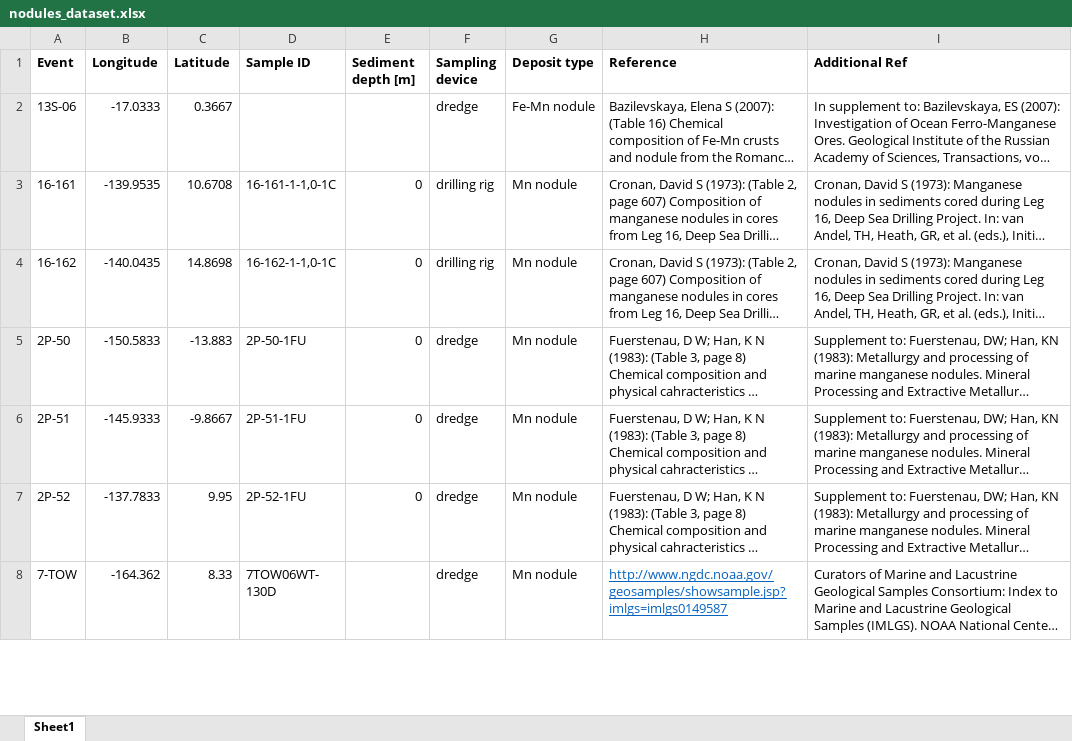
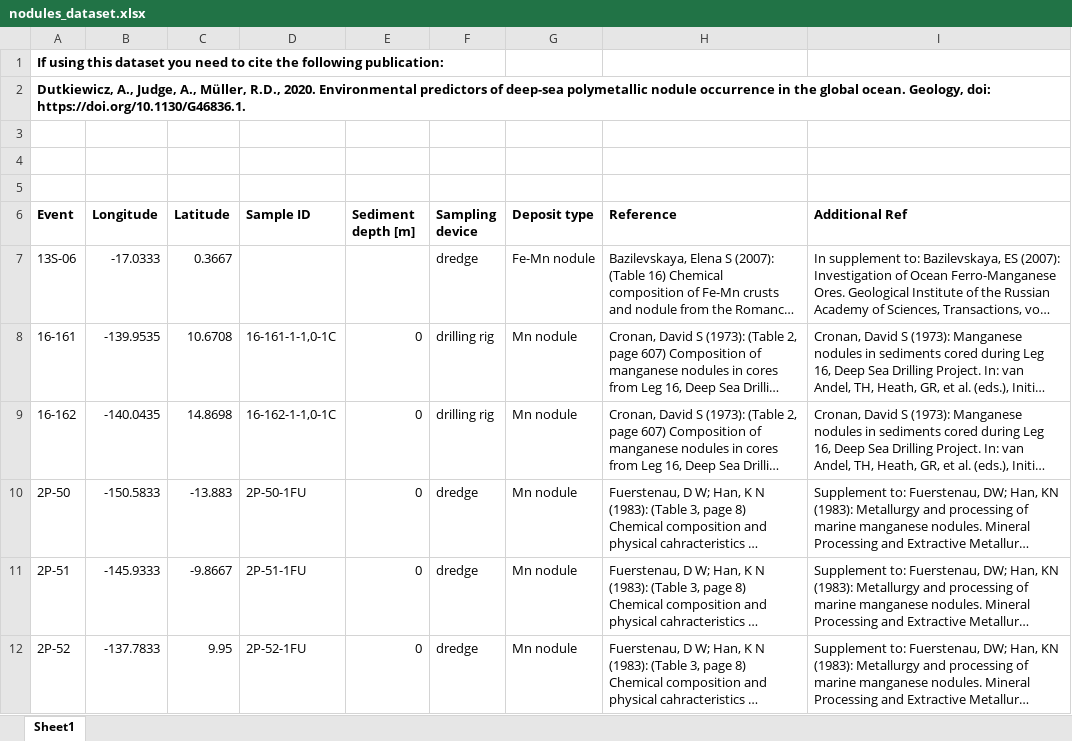
Before and after one commit to EarthByte/nodule, an Excel workbook: data/csv/nodules_dataset.xlsx, sheet Sheet1, drawn as a sheet; only a part is shown; the shorter side is filled out with more unchanged rows; long unchanged cells end in …; values as stored, in another font and other column widths than the file's, no borders; the diff names each change by its address in the sheet, - before the commit and + after, or states it on an @@ line.

```diff
--- a/data/csv/nodules_dataset.xlsx (sheet Sheet1)
+++ b/data/csv/nodules_dataset.xlsx (sheet Sheet1)
+row 1: If using this dataset you need to cite the following publication:
+row 2: Dutkiewicz, A., Judge, A., Müller, R.D., 2020. Environmental predictors of deep-sea polymetallic nodule occurrence in the global ocean. Geology, doi: https://doi.org/10.1130/G46836.1.
+row 3: (empty)
+row 4: (empty)
+row 5: (empty)
```
Also changed, not shown: data/csv/control_dataset.xlsx.
